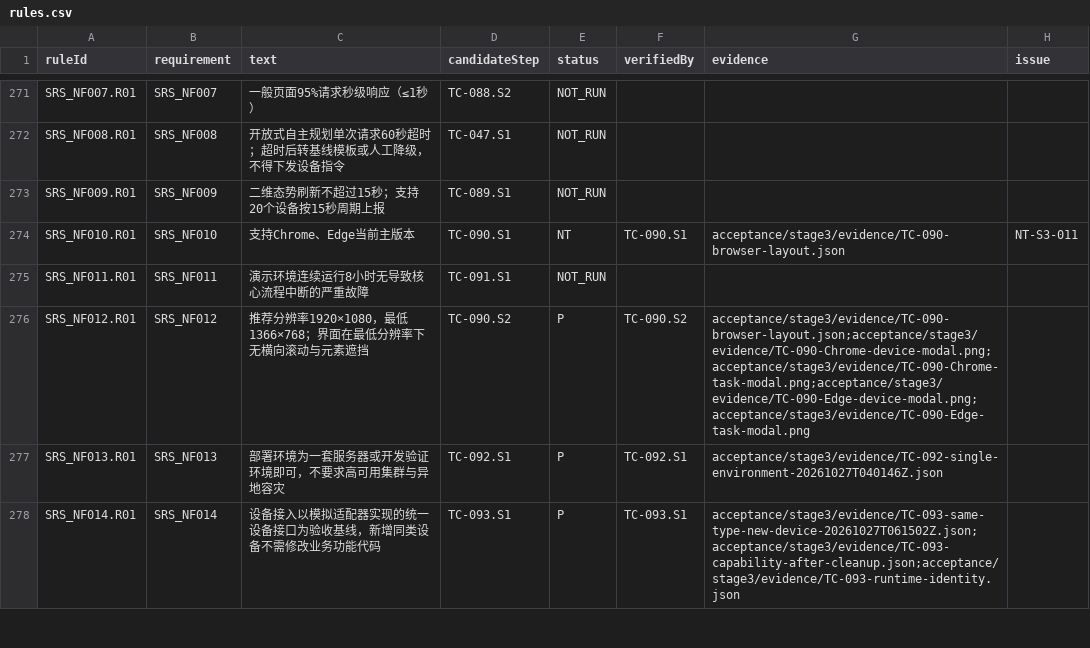
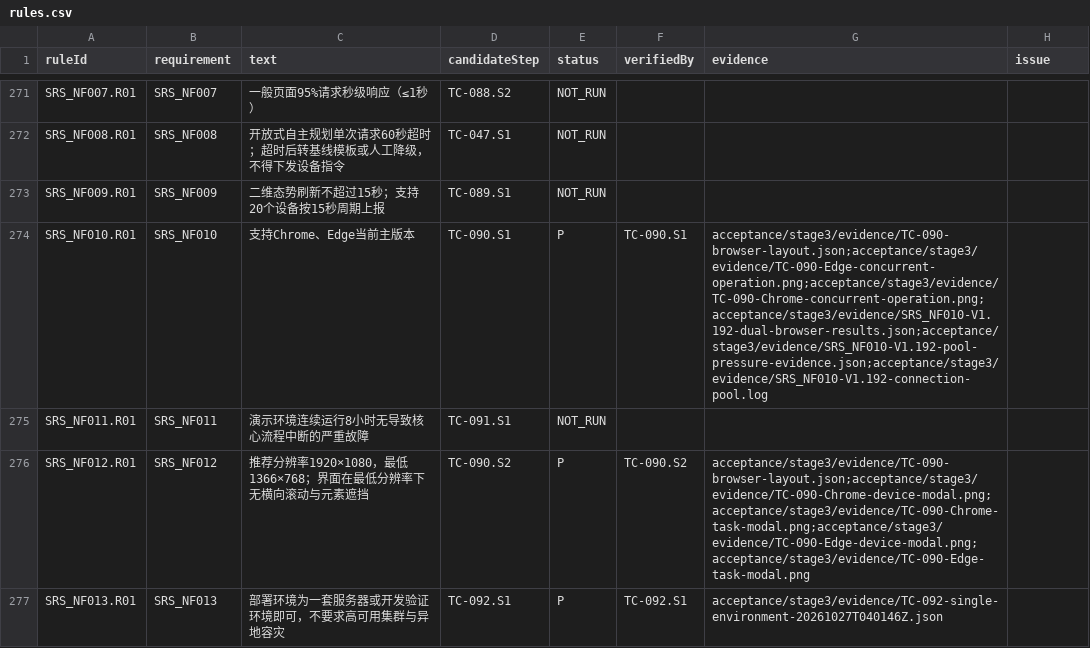
Before and after one commit to steedcy/TP-main, a CSV file: acceptance/stage3/rules.csv, drawn as a sheet; only a part is shown, gaps mark what is left out; the shorter side is filled out with more unchanged rows.

```diff
--- a/acceptance/stage3/rules.csv
+++ b/acceptance/stage3/rules.csv
@@ -273,3 +273,3 @@ SRS_NF008.R01,SRS_NF008,开放式自主规划单次请求60秒超时；超时后
 SRS_NF009.R01,SRS_NF009,二维态势刷新不超过15秒；支持20个设备按15秒周期上报,TC-089.S1,NOT_RUN,,,
-SRS_NF010.R01,SRS_NF010,支持Chrome、Edge当前主版本,TC-090.S1,NT,TC-090.S1,acceptance/stage3/evidence/TC-090-browser-layout.json,NT-S3-011
+SRS_NF010.R01,SRS_NF010,支持Chrome、Edge当前主版本,TC-090.S1,P,TC-090.S1,acceptance/stage3/evidence/TC-090-browser-layout.json;acceptance/stage3/evidence/TC-090-Edge-concurrent-operation.png;acceptance/stage3/evidence/TC-090-Chrome-concurrent-operation.png;acceptance/stage3/evidence/SRS_NF010-V1.192-dual-browser-results.json;acceptance/stage3/evidence/SRS_NF010-V1.192-pool-pressure-evidence.json;acceptance/stage3/evidence/SRS_NF010-V1.192-connection-pool.log,
 SRS_NF011.R01,SRS_NF011,演示环境连续运行8小时无导致核心流程中断的严重故障,TC-091.S1,NOT_RUN,,,
```
Also changed, not shown: acceptance/stage3/issues.csv, acceptance/stage3/steps.csv, 18 other files.
